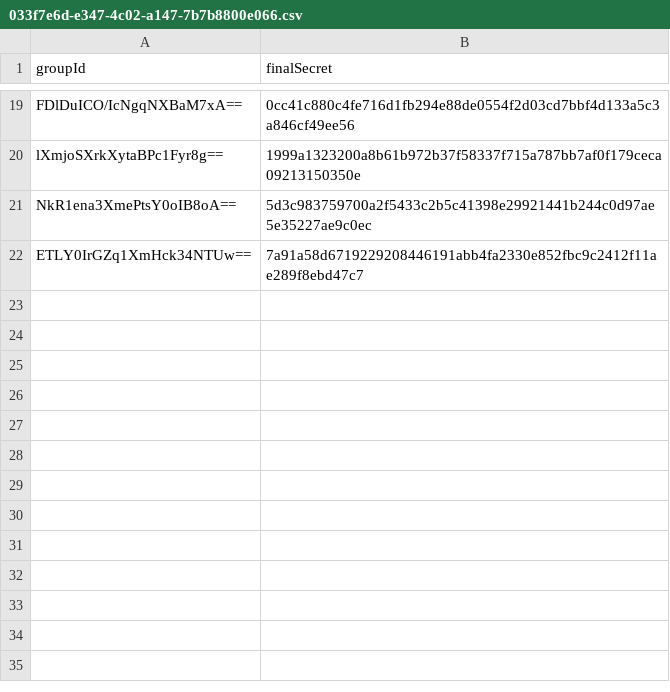
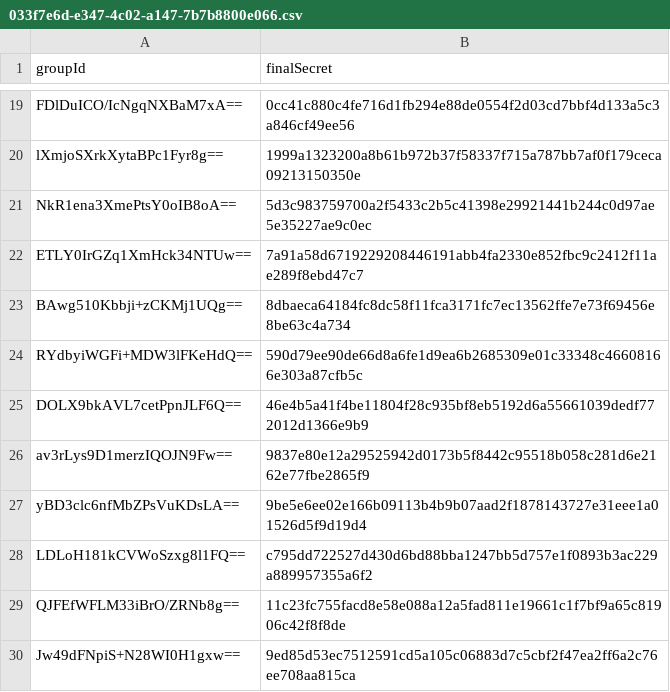
Before and after one commit to sharifkea/frontend_mls, a CSV file: Files/033f7e6d-e347-4c02-a147-7b7b8800e066.csv, drawn as a sheet; only a part is shown, gaps mark what is left out; the diff names each change by its address in the sheet, - before the commit and + after, or states it on an @@ line.

```diff
--- a/Files/033f7e6d-e347-4c02-a147-7b7b8800e066.csv
+++ b/Files/033f7e6d-e347-4c02-a147-7b7b8800e066.csv
+row 23: BAwg510Kbbji+zCKMj1UQg== | 8dbaeca64184fc8dc58f11fca3171fc7ec13562ffe7e73f69456e8be63c4a734
+row 24: RYdbyiWGFi+MDW3lFKeHdQ== | 590d79ee90de66d8a6fe1d9ea6b2685309e01c33348c46608166e303a87cfb5c
+row 25: DOLX9bkAVL7cetPpnJLF6Q== | 46e4b5a41f4be11804f28c935bf8eb5192d6a55661039dedf772012d1366e9b9
+row 26: av3rLys9D1merzIQOJN9Fw== | 9837e80e12a29525942d0173b5f8442c95518b058c281d6e2162e77fbe2865f9
+row 27: yBD3clc6nfMbZPsVuKDsLA== | 9be5e6ee02e166b09113b4b9b07aad2f1878143727e31eee1a01526d5f9d19d4
+row 28: LDLoH181kCVWoSzxg8l1FQ== | c795dd722527d430d6bd88bba1247bb5d757e1f0893b3ac229a889957355a6f2
+row 29: QJFEfWFLM33iBrO/ZRNb8g== | 11c23fc755facd8e58e088a12a5fad811e19661c1f7bf9a65c81906c42f8f8de
+row 30: Jw49dFNpiS+N28WI0H1gxw== | 9ed85d53ec7512591cd5a105c06883d7c5cbf2f47ea2ff6a2c76ee708aa815ca
```
Also changed, not shown: Files/239fe2cd-bde8-4fc6-9742-dc945efe6455.csv, Files/35e9acb6-bd39-4ec5-a1a6-cb30cfe89a71.csv, 11 other files.
